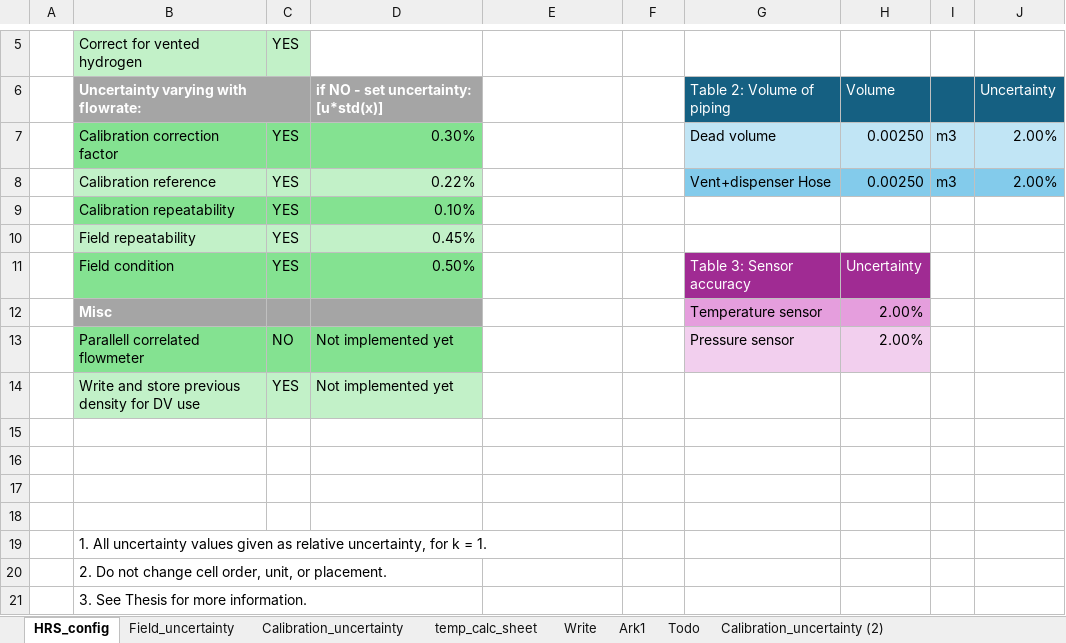
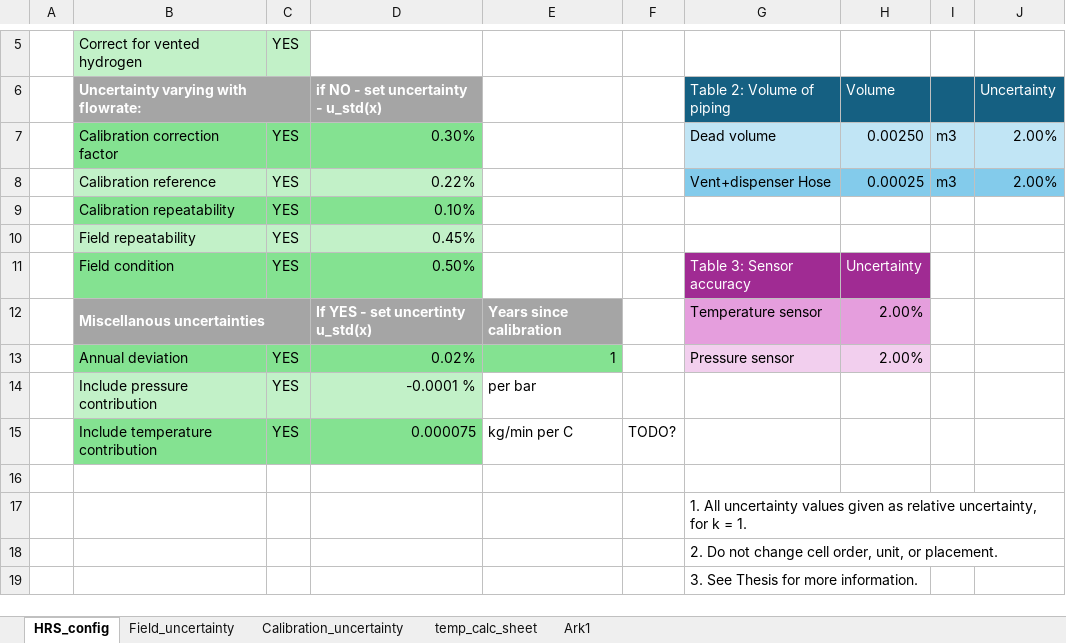
Before and after one commit to EliasVaardal/Masterprosjekt, an Excel workbook: excel_template/ConfigurationTemplate.xlsx, sheet HRS_config, drawn as a sheet; only a part is shown, gaps mark what is left out; values as stored, in another font and other column widths than the file's, no borders; charts and pictures not drawn; removed rows and columns are numbered as before the commit, all else as after; the diff names each change by its address in the sheet, - before the commit and + after, or states it on an @@ line.

```diff
--- a/excel_template/ConfigurationTemplate.xlsx (sheet HRS_config)
+++ b/excel_template/ConfigurationTemplate.xlsx (sheet HRS_config)
-sheet tab: Write
-sheet tab: Todo
-sheet tab: Calibration_uncertainty (2)
-D6: if NO - set uncertainty: [u*std(x)]
+D6: if NO - set uncertainty - u_std(x)
-H8 (Volume): 0.00250
+H8 (Volume): 0.00025
-row 12:  | Misc |  |  |  |  | Temperature sensor | 2.00%
-row 13:  | Parallell correlated flowmeter | NO | Not implemented yet |  |  | Pressure sensor | 2.00%
-row 14:  | Write and store previous density for DV use | YES | Not implemented yet
+row 12:  | Miscellanous uncertainties |  | If YES - set uncertinty u_std(x) | Years since calibration |  | Temperature sensor | 2.00%
+row 13:  | Annual deviation | YES | 0.02% | 1 |  | Pressure sensor | 2.00%
+row 14:  | Include pressure contribution | YES | -0.0001 % | per bar
+row 15:  | Include temperature contribution | YES | 0.000075 | kg/min per C | TODO?
-G17 (Table 2: Volume of piping): (empty)
+G17 (Table 2: Volume of piping): 1. All uncertainty values given as relative uncertainty, for k = 1.
-G18 (Table 2: Volume of piping): (empty)
+G18 (Table 2: Volume of piping): 2. Do not change cell order, unit, or placement.
-G19 (Table 2: Volume of piping): (empty)
+G19 (Table 2: Volume of piping): 3. See Thesis for more information.
-row 19:  | 1. All uncertainty values given as relative uncertainty, for k = 1.
-row 20:  | 2. Do not change cell order, unit, or placement.
-row 21:  | 3. See Thesis for more information.
```
Also changed, not shown: sheet temp_calc_sheet, sheet Ark1, sheet Calibration_uncertainty, charts or pictures, 8 other files.
